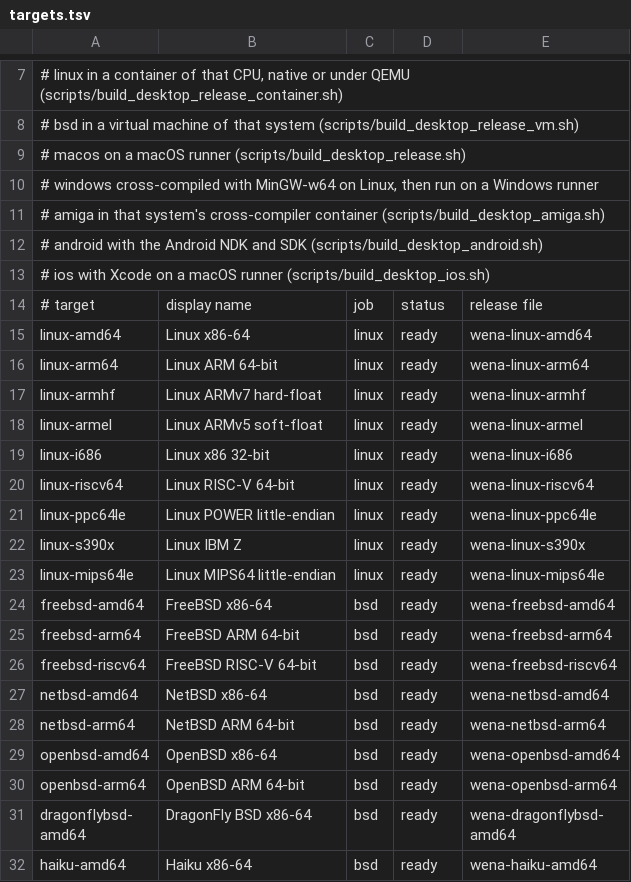
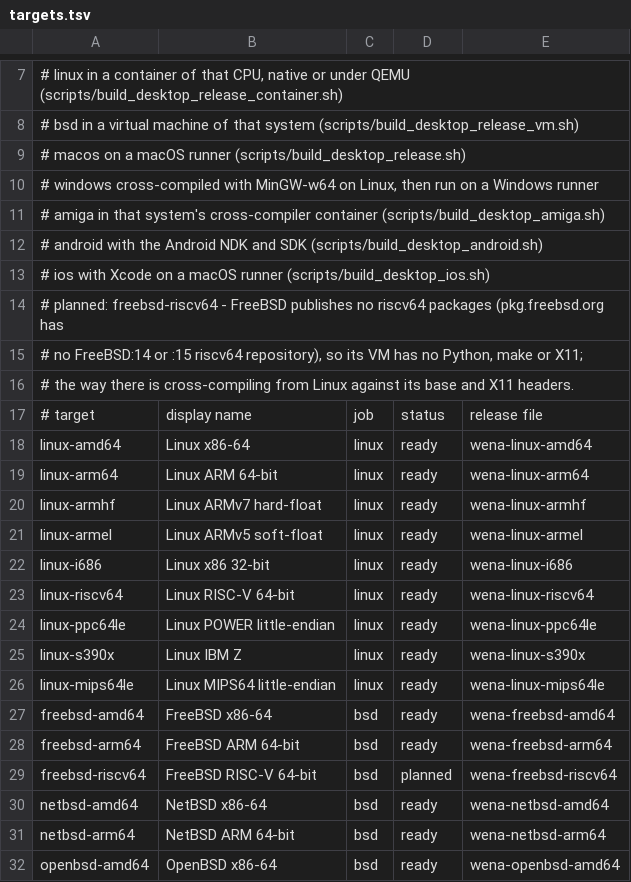
Before and after one commit to wekan/wena, a TSV file: config/targets.tsv, drawn as a sheet; only a part is shown, gaps mark what is left out; the shorter side is filled out with more unchanged rows.

Commit message:
The NetBSD, DragonFly BSD, Haiku and OpenBSD builds compile again.
wena3: their GCC rejects an if with more statements after it on a line
of its own (-Werror=misleading-indentation), which clang accepts;
server/executable_path.c now has one statement per line, and the BSD
source check also compiles with GCC 13 on NetBSD headers. OpenBSD tar
has no --strip-components, so scripts/extract_archive.py unpacks the
pinned archives. FreeBSD publishes no riscv64 packages, so
freebsd-riscv64 is planned until it can be cross-compiled.

Thanks to xet7 !

```diff
--- a/config/targets.tsv
+++ b/config/targets.tsv
@@ -13,2 +13,5 @@
 #   ios      with Xcode on a macOS runner (scripts/build_desktop_ios.sh)
+# planned: freebsd-riscv64 - FreeBSD publishes no riscv64 packages (pkg.freebsd.org has
+#   no FreeBSD:14 or :15 riscv64 repository), so its VM has no Python, make or X11;
+#   the way there is cross-compiling from Linux against its base and X11 headers.
 # target	display name	job	status	release file
@@ -25,3 +28,3 @@ freebsd-amd64	FreeBSD x86-64	bsd	ready	wena-freebsd-amd64
 freebsd-arm64	FreeBSD ARM 64-bit	bsd	ready	wena-freebsd-arm64
-freebsd-riscv64	FreeBSD RISC-V 64-bit	bsd	ready	wena-freebsd-riscv64
+freebsd-riscv64	FreeBSD RISC-V 64-bit	bsd	planned	wena-freebsd-riscv64
 netbsd-amd64	NetBSD x86-64	bsd	ready	wena-netbsd-amd64
```
Also changed, not shown: 10 other files.
